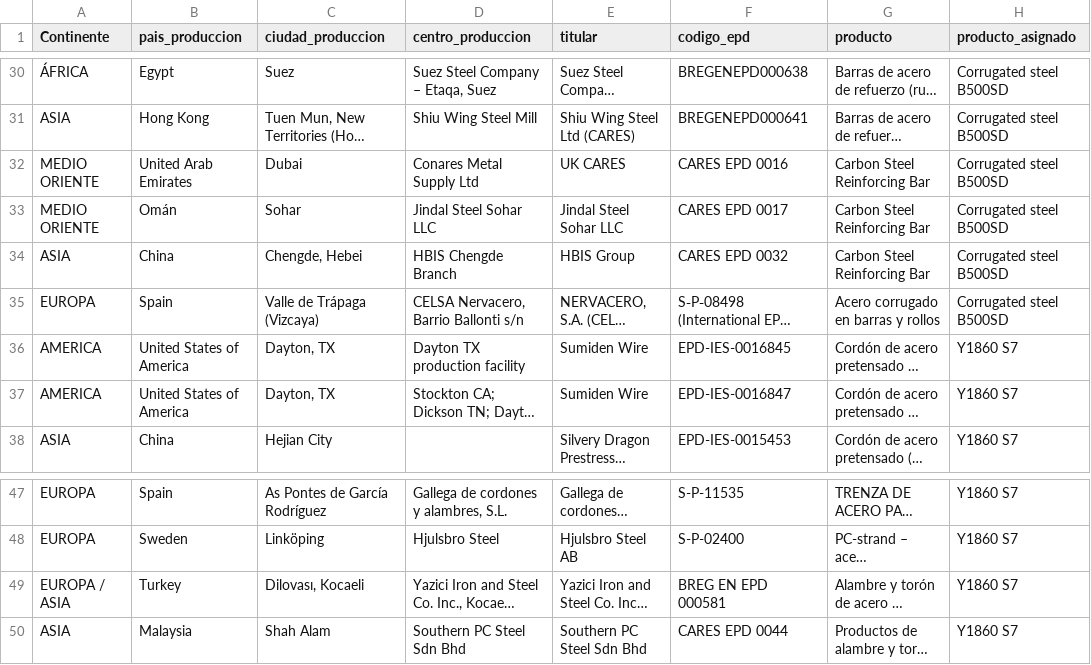
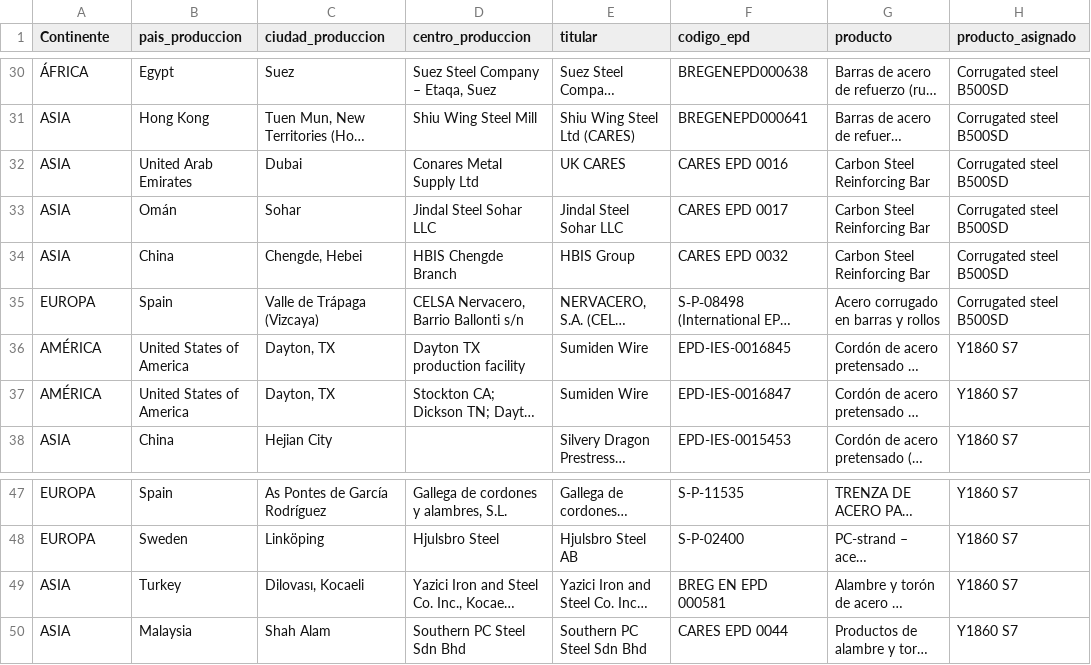
Before and after one commit to javierdelrealtunon/javierdelrealtunon.github.io, a CSV file: EPD/datos.csv, drawn as a sheet; only a part is shown, gaps mark what is left out; long unchanged cells end in …; the diff covers the shown part only; the diff names each change by its address in the sheet, - before the commit and + after, or states it on an @@ line.

```diff
--- a/EPD/datos.csv
+++ b/EPD/datos.csv
-A32:A33 (Continente): MEDIO ORIENTE
+A32:A33 (Continente): ASIA
-A36:A37 (Continente): AMERICA
+A36:A37 (Continente): AMÉRICA
-A49 (Continente): EUROPA / ASIA
+A49 (Continente): ASIA
```
Also changed, not shown: 17 edited cells elsewhere in this file.
